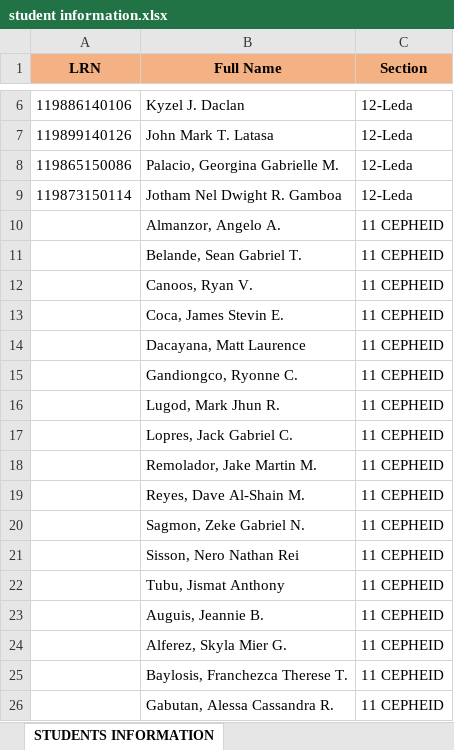
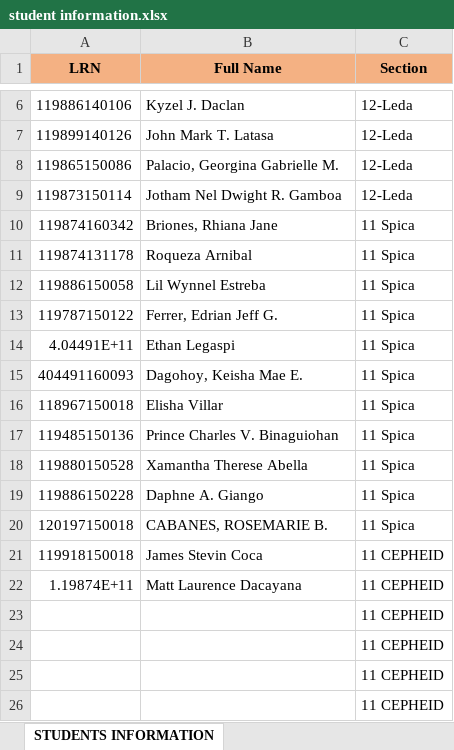
Before and after one commit to ecececkmj/ANSStudentPortal, an Excel workbook: student information.xlsx, sheet STUDENTS INFORMATION, drawn as a sheet; only a part is shown, gaps mark what is left out; values as stored, in another font and other column widths than the file's, no borders; removed rows and columns are numbered as before the commit, all else as after; the diff names each change by its address in the sheet, - before the commit and + after, or states it on an @@ line.

```diff
--- a/student information.xlsx (sheet STUDENTS INFORMATION)
+++ b/student information.xlsx (sheet STUDENTS INFORMATION)
-row 10:  | Almanzor, Angelo A. | 11 CEPHEID
-row 11:  | Belande, Sean Gabriel T. | 11 CEPHEID
-row 12:  | Canoos, Ryan V. | 11 CEPHEID
+row 10: 119874160342 | Briones, Rhiana Jane | 11 Spica
+row 11: 119874131178 | Roqueza Arnibal | 11 Spica
+row 12: 119886150058 | Lil Wynnel Estreba | 11 Spica
+row 13: 119787150122 | Ferrer, Edrian Jeff G. | 11 Spica
+row 14: 4.04491E+11 | Ethan Legaspi | 11 Spica
+row 15: 404491160093 | Dagohoy, Keisha Mae E. | 11 Spica
+row 16: 118967150018 | Elisha Villar | 11 Spica
+row 17: 119485150136 | Prince Charles V. Binaguiohan | 11 Spica
+row 18: 119880150528 | Xamantha Therese Abella | 11 Spica
+row 19: 119886150228 | Daphne A. Giango | 11 Spica
+row 20: 120197150018 | CABANES, ROSEMARIE B. | 11 Spica
-A21 (LRN): (empty)
+A21 (LRN): 119918150018
-B21 (Full Name): Coca, James Stevin E.
+B21 (Full Name): James Stevin Coca
-A22 (LRN): (empty)
+A22 (LRN): 1.19874E+11
-B22 (Full Name): Dacayana, Matt Laurence
+B22 (Full Name): Matt Laurence Dacayana
-B23 (Full Name): Gandiongco, Ryonne C.
+B23 (Full Name): (empty)
-B24 (Full Name): Lugod, Mark Jhun R.
+B24 (Full Name): (empty)
-B25 (Full Name): Lopres, Jack Gabriel C.
+B25 (Full Name): (empty)
-B26 (Full Name): Remolador, Jake Martin M.
+B26 (Full Name): (empty)
-row 19:  | Reyes, Dave Al-Shain M. | 11 CEPHEID
-row 20:  | Sagmon, Zeke Gabriel N. | 11 CEPHEID
-row 21:  | Sisson, Nero Nathan Rei | 11 CEPHEID
-row 22:  | Tubu, Jismat Anthony | 11 CEPHEID
-row 23:  | Auguis, Jeannie B. | 11 CEPHEID
-row 24:  | Alferez, Skyla Mier G. | 11 CEPHEID
-row 25:  | Baylosis, Franchezca Therese T. | 11 CEPHEID
-row 26:  | Gabutan, Alessa Cassandra R. | 11 CEPHEID
```
Also changed, not shown: tools/AUTHORIZED STAFF.xlsx.
